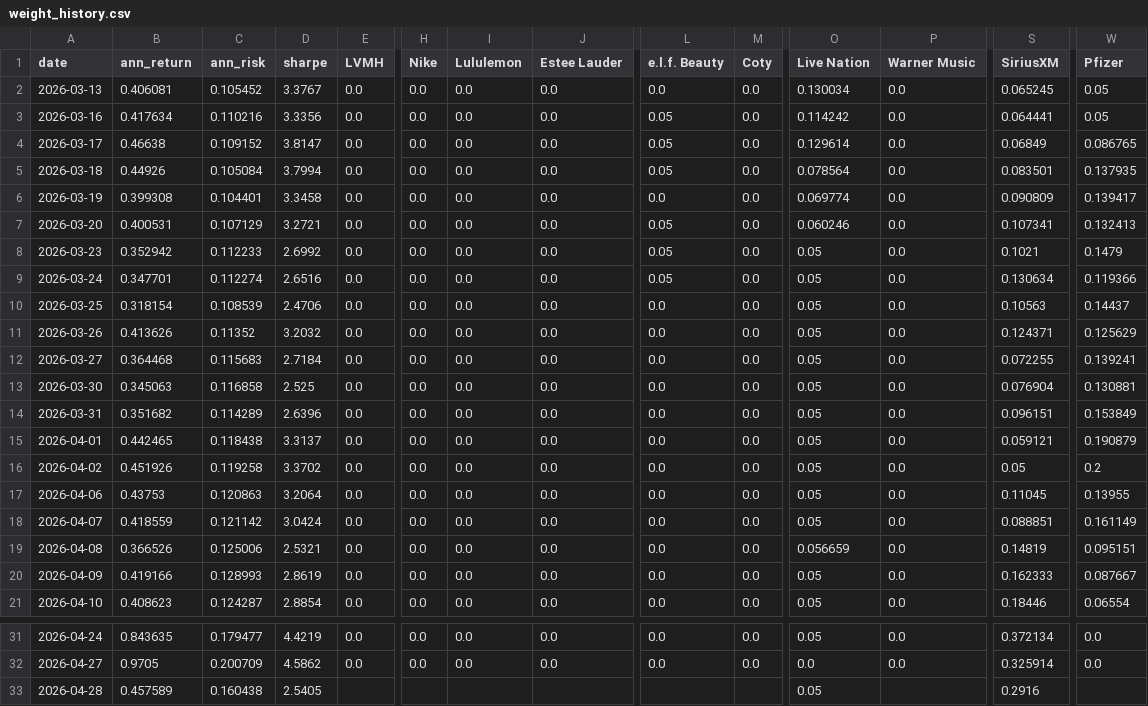
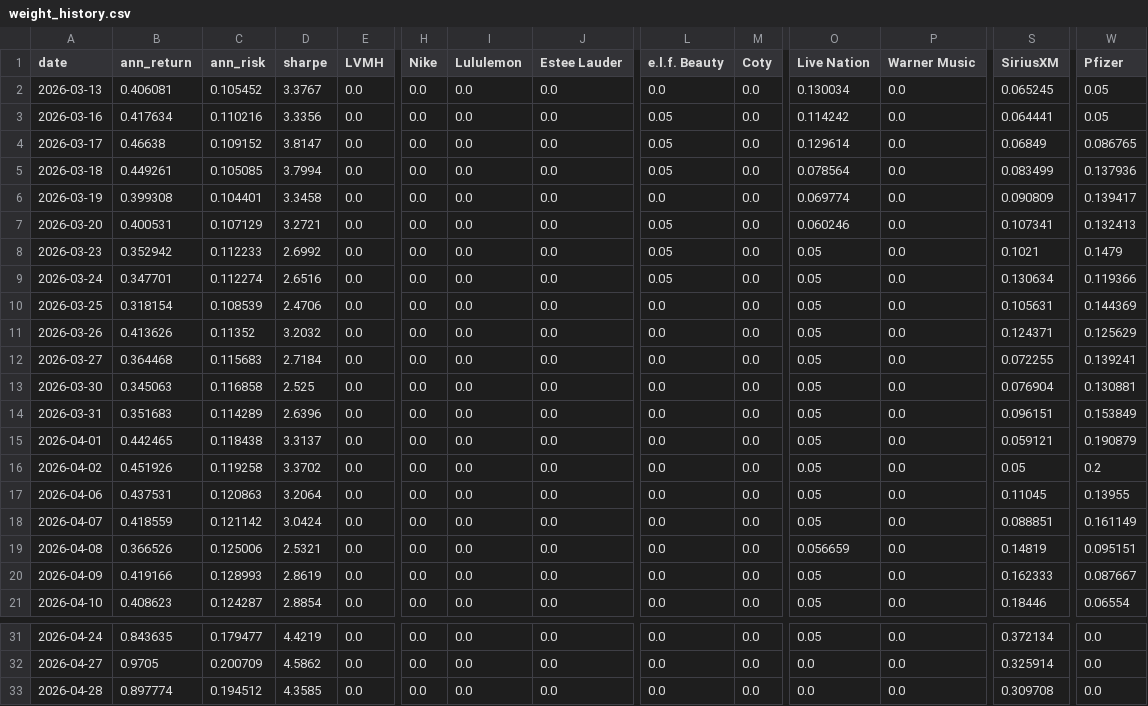
Before and after one commit to RamaAkach/OPIM-5641---Final-Project, a CSV file: results/weight_history.csv, drawn as a sheet; only a part is shown, gaps mark what is left out; the diff covers the shown part only; the diff names each change by its address in the sheet, - before the commit and + after, or states it on an @@ line.

```diff
--- a/results/weight_history.csv
+++ b/results/weight_history.csv
-B5 (ann_return): 0.44926
+B5 (ann_return): 0.449261
-C5 (ann_risk): 0.105084
+C5 (ann_risk): 0.105085
-S5 (SiriusXM): 0.083501
+S5 (SiriusXM): 0.083499
-W5 (Pfizer): 0.137935
+W5 (Pfizer): 0.137936
-S10 (SiriusXM): 0.10563
+S10 (SiriusXM): 0.105631
-W10 (Pfizer): 0.14437
+W10 (Pfizer): 0.144369
-B14 (ann_return): 0.351682
+B14 (ann_return): 0.351683
-B17 (ann_return): 0.43753
+B17 (ann_return): 0.437531
-B33 (ann_return): 0.457589
+B33 (ann_return): 0.897774
-C33 (ann_risk): 0.160438
+C33 (ann_risk): 0.194512
-D33 (sharpe): 2.5405
+D33 (sharpe): 4.3585
-E33 (LVMH): (empty)
+E33 (LVMH): 0.0
-H33 (Nike): (empty)
+H33 (Nike): 0.0
-I33 (Lululemon): (empty)
+I33 (Lululemon): 0.0
-J33 (Estee Lauder): (empty)
+J33 (Estee Lauder): 0.0
-L33 (e.l.f. Beauty): (empty)
+L33 (e.l.f. Beauty): 0.0
-M33 (Coty): (empty)
+M33 (Coty): 0.0
-O33 (Live Nation): 0.05
+O33 (Live Nation): 0.0
-P33 (Warner Music): (empty)
+P33 (Warner Music): 0.0
-S33 (SiriusXM): 0.2916
+S33 (SiriusXM): 0.309708
-W33 (Pfizer): (empty)
+W33 (Pfizer): 0.0
```
Also changed, not shown: 11 edited cells elsewhere in this file, results/paper_trading.csv, 6 other files.
